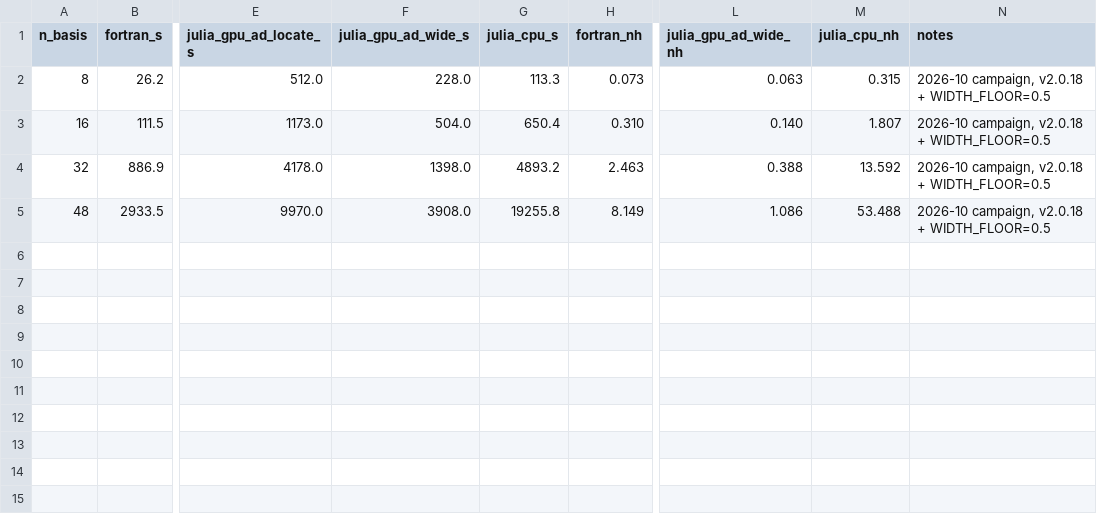
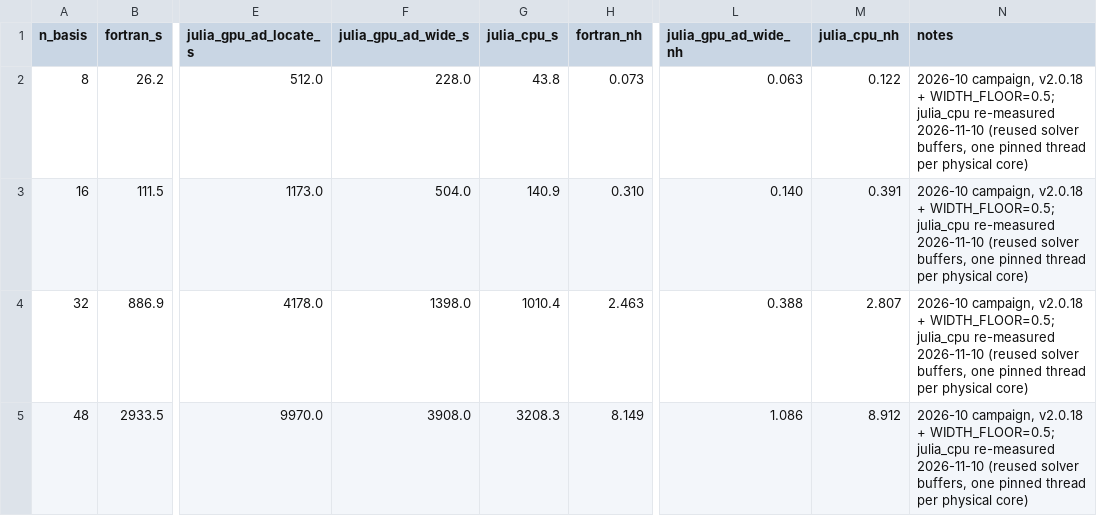
Before and after one commit to ProjectTorreyPines/TGLFEP.jl, a CSV file: docs/plots/ucp_scan20_timing.csv, drawn as a sheet; only a part is shown, gaps mark what is left out; the diff names each change by its address in the sheet, - before the commit and + after, or states it on an @@ line.

```diff
--- a/docs/plots/ucp_scan20_timing.csv
+++ b/docs/plots/ucp_scan20_timing.csv
-G2 (julia_cpu_s): 113.3
+G2 (julia_cpu_s): 43.8
-M2 (julia_cpu_nh): 0.315
+M2 (julia_cpu_nh): 0.122
-N2:N5 (notes): …v2.0.18 + WIDTH_FLOOR=0.5
+N2:N5 (notes): …v2.0.18 + WIDTH_FLOOR=0.5; julia_cpu re-measured 2026-11-10 (reused solver buffers, one pinned thread per physical core)
-G3 (julia_cpu_s): 650.4
+G3 (julia_cpu_s): 140.9
-M3 (julia_cpu_nh): 1.807
+M3 (julia_cpu_nh): 0.391
-G4 (julia_cpu_s): 4893.2
+G4 (julia_cpu_s): 1010.4
-M4 (julia_cpu_nh): 13.592
+M4 (julia_cpu_nh): 2.807
-G5 (julia_cpu_s): 19255.8
+G5 (julia_cpu_s): 3208.3
-M5 (julia_cpu_nh): 53.488
+M5 (julia_cpu_nh): 8.912
```
Also changed, not shown: docs/plots/scan20_timing.csv, 10 other files.
